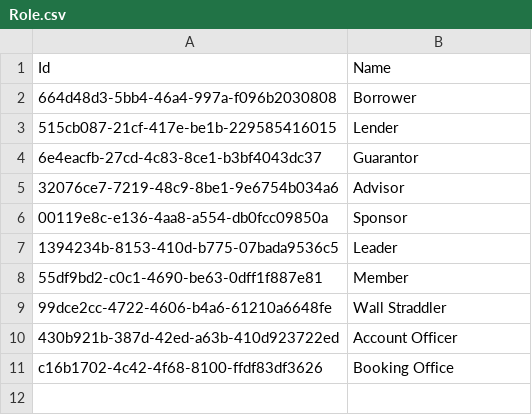
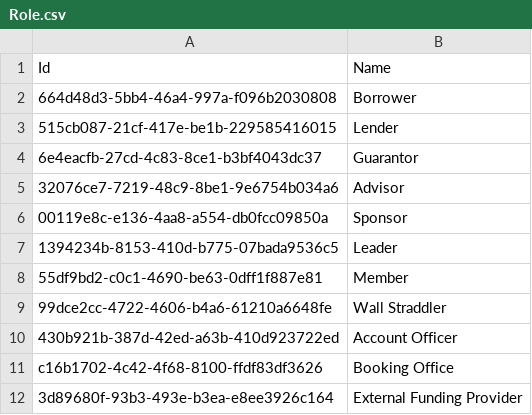
Before and after one commit to MartinBenjamin/AngularCore, a CSV file: Data/Role.csv, drawn as a sheet.

Commit message:
External Funding.

```diff
--- a/Data/Role.csv
+++ b/Data/Role.csv
@@ -11 +11,2 @@
 c16b1702-4c42-4f68-8100-ffdf83df3626,Booking Office
+3d89680f-93b3-493e-b3ea-e8ee3926c164,External Funding Provider
```
Also changed, not shown: 9 other files.
